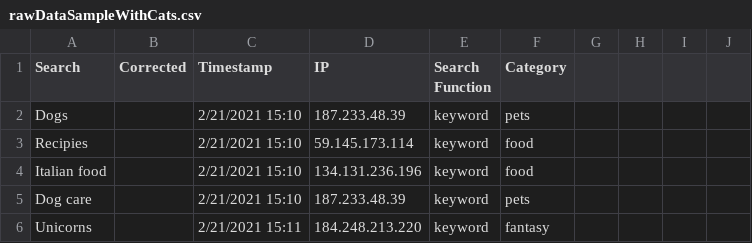
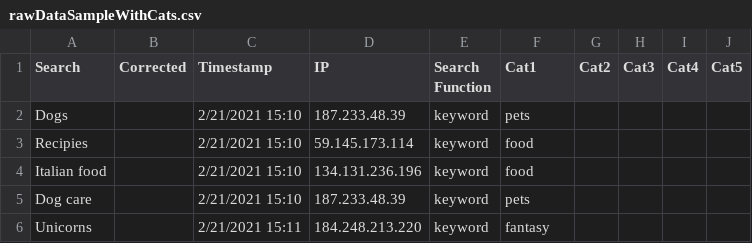
Before and after one commit to holmesian17/searchDataProject, a CSV file: rawDataSampleWithCats.csv, drawn as a sheet; only a part is shown; the diff names each change by its address in the sheet, - before the commit and + after, or states it on an @@ line.

```diff
--- a/rawDataSampleWithCats.csv
+++ b/rawDataSampleWithCats.csv
-F1: Category
+F1: Cat1
-G1: (empty)
+G1: Cat2
-H1: (empty)
+H1: Cat3
-I1: (empty)
+I1: Cat4
-J1: (empty)
+J1: Cat5
```
Also changed, not shown: 5 other files.
